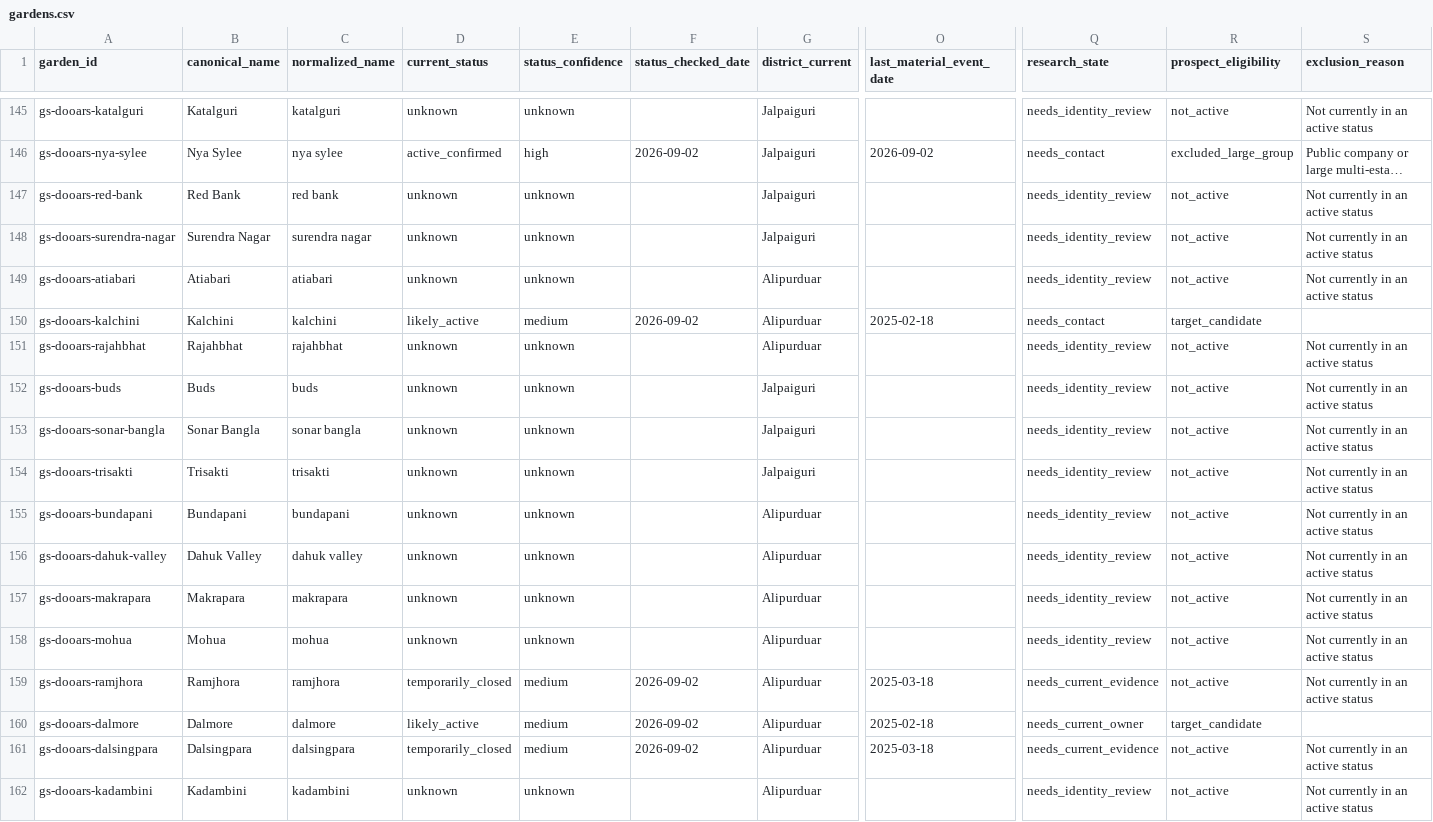
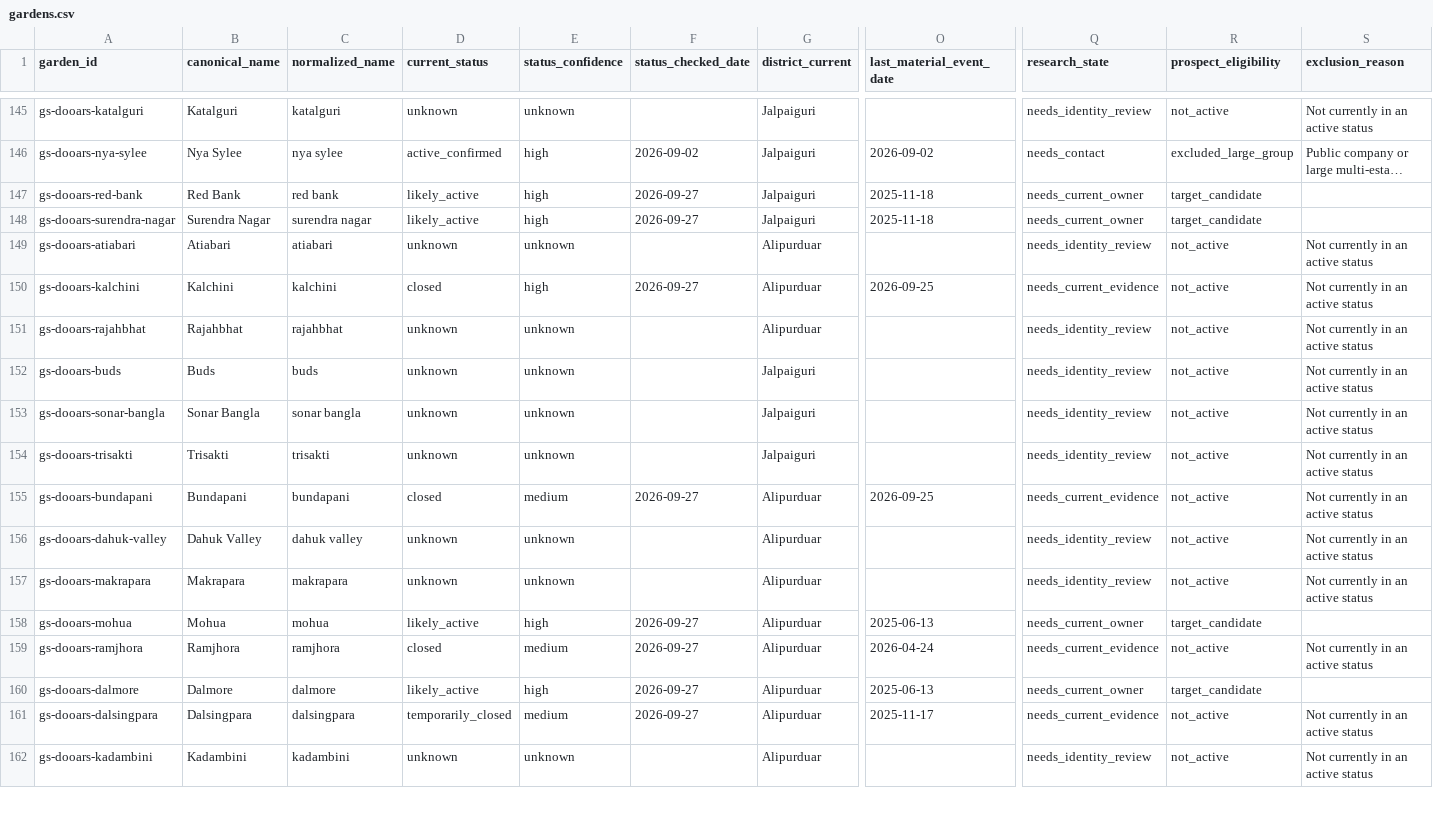
Before and after one commit to g2m7/gardensuite-marketing, a CSV file: marketing/outreach/dooars-intelligence/data/gardens.csv, drawn as a sheet; only a part is shown, gaps mark what is left out; long unchanged cells end in …; the diff covers the shown part only; the diff names each change by its address in the sheet, - before the commit and + after, or states it on an @@ line.

Commit message:
feat(outreach): replace September pilot with trust-first 60-day strategy
- Rewrite CURRENT_STRATEGY.md as a short authority: referrals with
  commission, host-garden visits, field sales, 100+ estate email
  expansion, and top-3 visibility work; archive the dated log
- Add market research (competitors, trust map, urgency triggers) and
  top-3 visibility plan under docs/market/
- Add reopening-garden research (42 sourced gardens), playbook and
  registry matches; update Dooars registry statuses from the evidence
- Add referral program with commission options, field sales role and
  scorecard, new email sequence, and the 60-day action plan
- Build 110-estate NB candidate list with validation queue; flag the
  Assam gap (63 validated emails need estate mapping)
- Fix stale evidence: remove unpermitted client names from the
  LinkedIn playbook, mark Sept batches and WhatsApp drafts historical,
  clean em dashes, update product.md and AGENTS.md rules

Co-authored-by: factory-droid[bot] <138933559+factory-droid[bot]@users.noreply.github.com>

```diff
--- a/marketing/outreach/dooars-intelligence/data/gardens.csv
+++ b/marketing/outreach/dooars-intelligence/data/gardens.csv
-D147:D148 (current_status): unknown
+D147:D148 (current_status): likely_active
-E147:E148 (status_confidence): unknown
+E147:E148 (status_confidence): high
-F147:F148 (status_checked_date): (empty)
+F147:F148 (status_checked_date): 2026-09-27
-O147:O148 (last_material_event_date): (empty)
+O147:O148 (last_material_event_date): 2025-11-18
-Q147:Q148 (research_state): needs_identity_review
+Q147:Q148 (research_state): needs_current_owner
-R147:R148 (prospect_eligibility): not_active
+R147:R148 (prospect_eligibility): target_candidate
-S147:S148 (exclusion_reason): Not currently in an active status
+S147:S148 (exclusion_reason): (empty)
-D150 (current_status): likely_active
+D150 (current_status): closed
-E150 (status_confidence): medium
+E150 (status_confidence): high
-F150 (status_checked_date): 2026-09-02
+F150 (status_checked_date): 2026-09-27
-O150 (last_material_event_date): 2025-02-18
+O150 (last_material_event_date): 2026-09-25
-Q150 (research_state): needs_contact
+Q150 (research_state): needs_current_evidence
-R150 (prospect_eligibility): target_candidate
+R150 (prospect_eligibility): not_active
-S150 (exclusion_reason): (empty)
+S150 (exclusion_reason): Not currently in an active status
-D155 (current_status): unknown
+D155 (current_status): closed
-E155 (status_confidence): unknown
+E155 (status_confidence): medium
-F155 (status_checked_date): (empty)
+F155 (status_checked_date): 2026-09-27
-O155 (last_material_event_date): (empty)
+O155 (last_material_event_date): 2026-09-25
-Q155 (research_state): needs_identity_review
+Q155 (research_state): needs_current_evidence
-D158 (current_status): unknown
+D158 (current_status): likely_active
-E158 (status_confidence): unknown
+E158 (status_confidence): high
-F158 (status_checked_date): (empty)
+F158 (status_checked_date): 2026-09-27
-O158 (last_material_event_date): (empty)
+O158 (last_material_event_date): 2025-06-13
-Q158 (research_state): needs_identity_review
+Q158 (research_state): needs_current_owner
-R158 (prospect_eligibility): not_active
+R158 (prospect_eligibility): target_candidate
-S158 (exclusion_reason): Not currently in an active status
+S158 (exclusion_reason): (empty)
-D159 (current_status): temporarily_closed
+D159 (current_status): closed
-F159:F161 (status_checked_date): 2026-09-02
+F159:F161 (status_checked_date): 2026-09-27
-O159 (last_material_event_date): 2025-03-18
+O159 (last_material_event_date): 2026-04-24
-E160 (status_confidence): medium
+E160 (status_confidence): high
-O160 (last_material_event_date): 2025-02-18
+O160 (last_material_event_date): 2025-06-13
-O161 (last_material_event_date): 2025-03-18
+O161 (last_material_event_date): 2025-11-17
```
Also changed, not shown: 62 edited cells elsewhere in this file, marketing/outreach/dooars-intelligence/data/active_estates.csv, marketing/outreach/dooars-intelligence/data/review_queue.csv, 34 other files.
